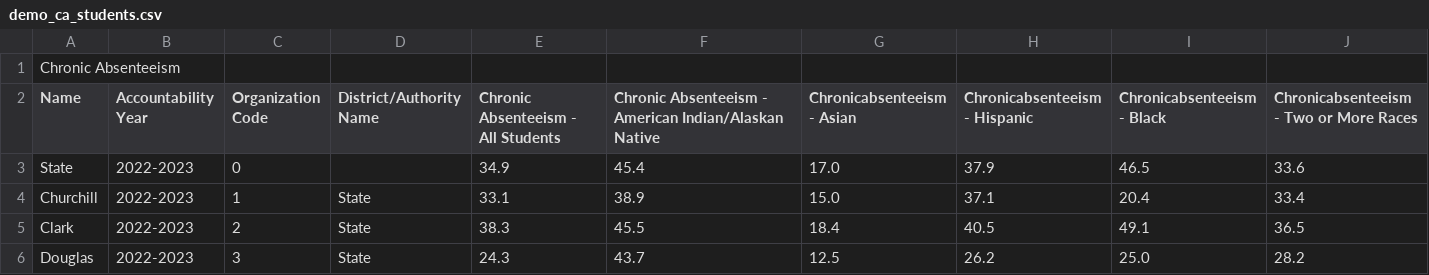
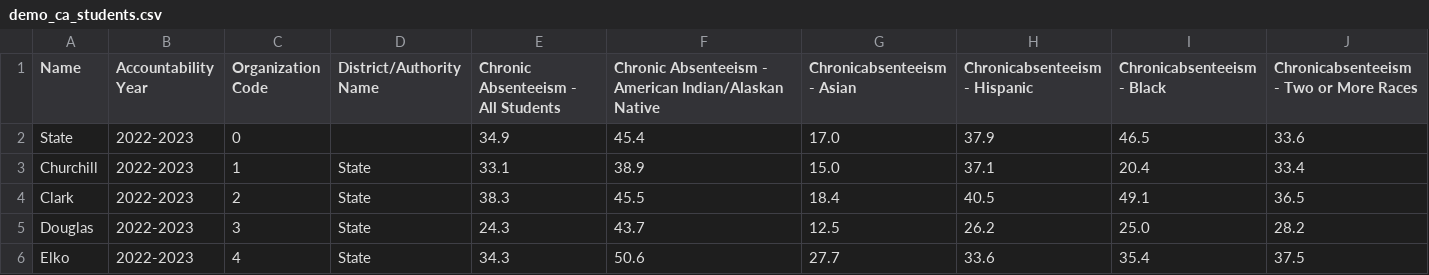
Before and after one commit to hslloyd/nevada-school-attendance, a CSV file: csvs/demo_ca_students.csv, drawn as a sheet; only a part is shown; the shorter side is filled out with more unchanged rows; rows hold the shown columns only; the diff names each change by its address in the sheet, - before the commit and + after, or states it on an @@ line.

```diff
--- a/csvs/demo_ca_students.csv
+++ b/csvs/demo_ca_students.csv
-row 1: Chronic Absenteeism
```
Also changed, not shown: csvs/demo_all_students.csv, 2 other files.
